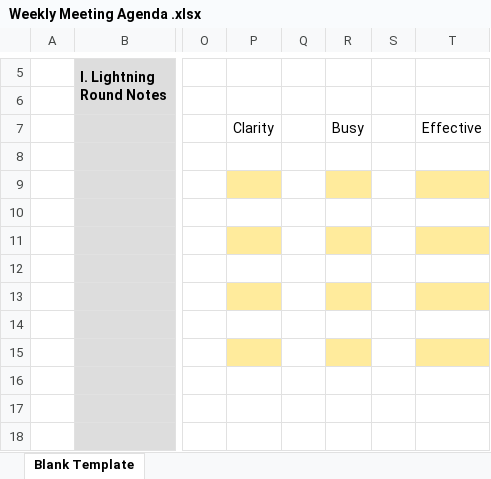
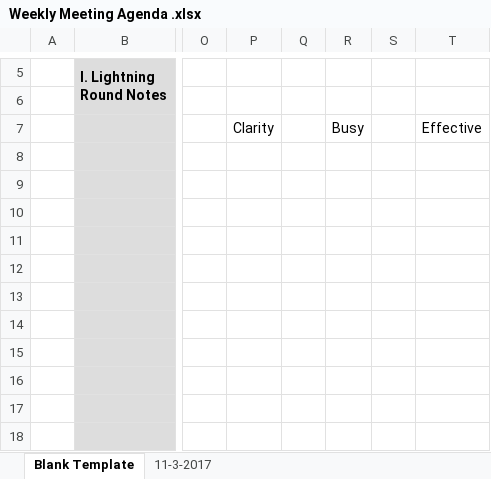
Before and after one commit to reedpcummings/3354-team5, an Excel workbook: Project Management/Weekly Meeting Agenda .xlsx, sheet Blank Template, drawn as a sheet; only a part is shown, gaps mark what is left out; values as stored, in another font and other column widths than the file's, no borders; the diff names each change by its address in the sheet, - before the commit and + after, or states it on an @@ line.

```diff
--- a/Project Management/Weekly Meeting Agenda .xlsx (sheet Blank Template)
+++ b/Project Management/Weekly Meeting Agenda .xlsx (sheet Blank Template)
+sheet tab: 11-3-2017
-P9 fill: #FFEB9C
+P9 fill: none
-R9 fill: #FFEB9C
+R9 fill: none
-T9 fill: #FFEB9C
+T9 fill: none
-P11 fill: #FFEB9C
+P11 fill: none
-R11 fill: #FFEB9C
+R11 fill: none
-T11 fill: #FFEB9C
+T11 fill: none
-P13 fill: #FFEB9C
+P13 fill: none
-R13 fill: #FFEB9C
+R13 fill: none
-T13 fill: #FFEB9C
+T13 fill: none
-P15 fill: #FFEB9C
+P15 fill: none
-R15 fill: #FFEB9C
+R15 fill: none
-T15 fill: #FFEB9C
+T15 fill: none
```
Also changed, not shown: 9 other files.
